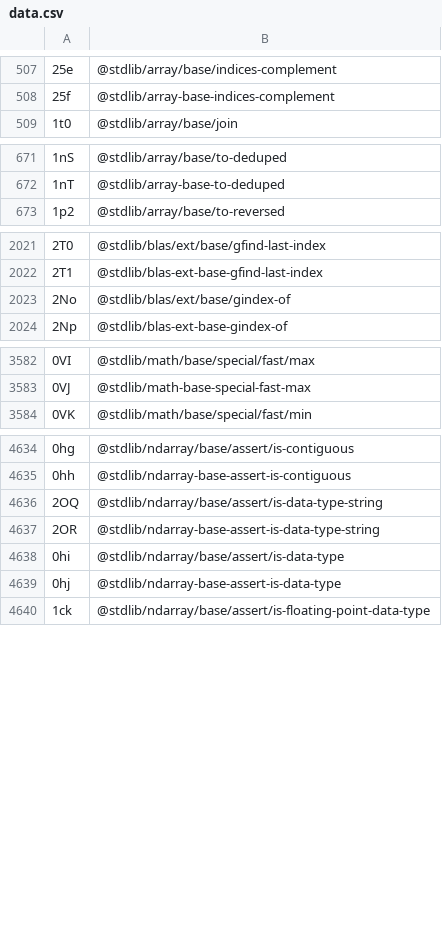
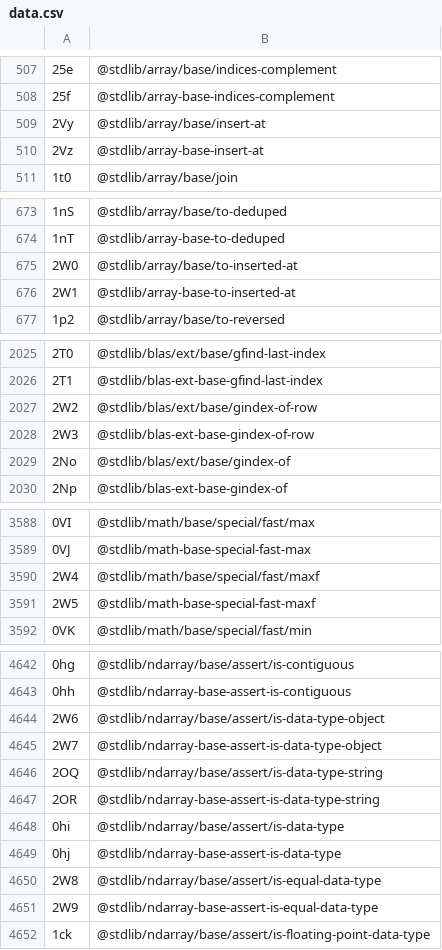
Before and after one commit to stdlib-js/error-tools-id2pkg, a CSV file: data/data.csv, drawn as a sheet; only a part is shown, gaps mark what is left out; the diff covers the shown part only; the diff names each change by its address in the sheet, - before the commit and + after, or states it on an @@ line.

```diff
--- a/data/data.csv
+++ b/data/data.csv
+row 509: 2Vy | @stdlib/array/base/insert-at
+row 510: 2Vz | @stdlib/array-base-insert-at
+row 675: 2W0 | @stdlib/array/base/to-inserted-at
+row 676: 2W1 | @stdlib/array-base-to-inserted-at
+row 2027: 2W2 | @stdlib/blas/ext/base/gindex-of-row
+row 2028: 2W3 | @stdlib/blas-ext-base-gindex-of-row
+row 3590: 2W4 | @stdlib/math/base/special/fast/maxf
+row 3591: 2W5 | @stdlib/math-base-special-fast-maxf
+row 4644: 2W6 | @stdlib/ndarray/base/assert/is-data-type-object
+row 4645: 2W7 | @stdlib/ndarray-base-assert-is-data-type-object
+row 4650: 2W8 | @stdlib/ndarray/base/assert/is-equal-data-type
+row 4651: 2W9 | @stdlib/ndarray-base-assert-is-equal-data-type
```
Also changed, not shown: 12 added rows elsewhere in this file, 5 other files.
